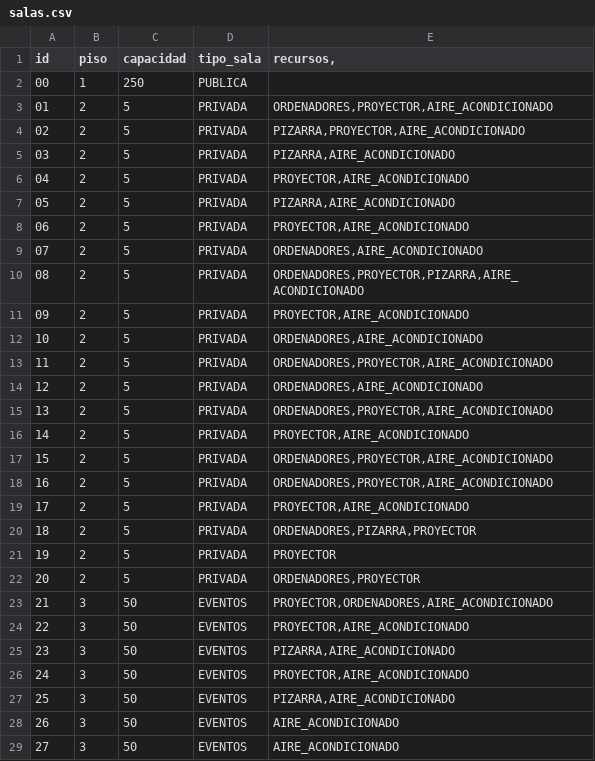
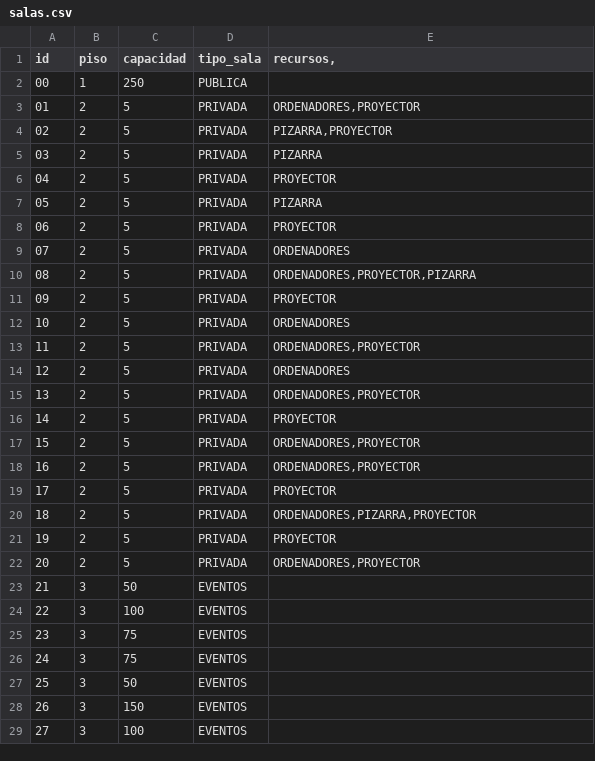
Before and after one commit to Sergitxin22/proyecto-prog-3, a CSV file: resources/data/salas.csv, drawn as a sheet; only a part is shown; the diff covers the shown part only.

Commit message:
⚒️ Fix salas.csv

```diff
--- a/resources/data/salas.csv
+++ b/resources/data/salas.csv
@@ -2,19 +2,19 @@ id;piso;capacidad;tipo_sala;recursos,
 00;1;250;PUBLICA;
-01;2;5;PRIVADA;ORDENADORES,PROYECTOR,AIRE_ACONDICIONADO
-02;2;5;PRIVADA;PIZARRA,PROYECTOR,AIRE_ACONDICIONADO
-03;2;5;PRIVADA;PIZARRA,AIRE_ACONDICIONADO
-04;2;5;PRIVADA;PROYECTOR,AIRE_ACONDICIONADO
-05;2;5;PRIVADA;PIZARRA,AIRE_ACONDICIONADO
-06;2;5;PRIVADA;PROYECTOR,AIRE_ACONDICIONADO
-07;2;5;PRIVADA;ORDENADORES,AIRE_ACONDICIONADO
-08;2;5;PRIVADA;ORDENADORES,PROYECTOR,PIZARRA,AIRE_ACONDICIONADO
-09;2;5;PRIVADA;PROYECTOR,AIRE_ACONDICIONADO
-10;2;5;PRIVADA;ORDENADORES,AIRE_ACONDICIONADO
-11;2;5;PRIVADA;ORDENADORES,PROYECTOR,AIRE_ACONDICIONADO
-12;2;5;PRIVADA;ORDENADORES,AIRE_ACONDICIONADO
-13;2;5;PRIVADA;ORDENADORES,PROYECTOR,AIRE_ACONDICIONADO
-14;2;5;PRIVADA;PROYECTOR,AIRE_ACONDICIONADO
-15;2;5;PRIVADA;ORDENADORES,PROYECTOR,AIRE_ACONDICIONADO
-16;2;5;PRIVADA;ORDENADORES,PROYECTOR,AIRE_ACONDICIONADO
-17;2;5;PRIVADA;PROYECTOR,AIRE_ACONDICIONADO
+01;2;5;PRIVADA;ORDENADORES,PROYECTOR
+02;2;5;PRIVADA;PIZARRA,PROYECTOR
+03;2;5;PRIVADA;PIZARRA
+04;2;5;PRIVADA;PROYECTOR
+05;2;5;PRIVADA;PIZARRA
+06;2;5;PRIVADA;PROYECTOR
+07;2;5;PRIVADA;ORDENADORES
+08;2;5;PRIVADA;ORDENADORES,PROYECTOR,PIZARRA
+09;2;5;PRIVADA;PROYECTOR
+10;2;5;PRIVADA;ORDENADORES
+11;2;5;PRIVADA;ORDENADORES,PROYECTOR
+12;2;5;PRIVADA;ORDENADORES
+13;2;5;PRIVADA;ORDENADORES,PROYECTOR
+14;2;5;PRIVADA;PROYECTOR
+15;2;5;PRIVADA;ORDENADORES,PROYECTOR
+16;2;5;PRIVADA;ORDENADORES,PROYECTOR
+17;2;5;PRIVADA;PROYECTOR
 18;2;5;PRIVADA;ORDENADORES,PIZARRA,PROYECTOR
@@ -22,8 +22,8 @@ id;piso;capacidad;tipo_sala;recursos,
 20;2;5;PRIVADA;ORDENADORES,PROYECTOR
-21;3;50;EVENTOS;PROYECTOR,ORDENADORES,AIRE_ACONDICIONADO
-22;3;50;EVENTOS;PROYECTOR,AIRE_ACONDICIONADO
-23;3;50;EVENTOS;PIZARRA,AIRE_ACONDICIONADO
-24;3;50;EVENTOS;PROYECTOR,AIRE_ACONDICIONADO
-25;3;50;EVENTOS;PIZARRA,AIRE_ACONDICIONADO
-26;3;50;EVENTOS;AIRE_ACONDICIONADO
-27;3;50;EVENTOS;AIRE_ACONDICIONADO
+21;3;50;EVENTOS;;
+22;3;100;EVENTOS;;
+23;3;75;EVENTOS;;
+24;3;75;EVENTOS;;
+25;3;50;EVENTOS;;
+26;3;150;EVENTOS;;
+27;3;100;EVENTOS;;
```
Also changed, not shown: 4 edited cells elsewhere in this file.
